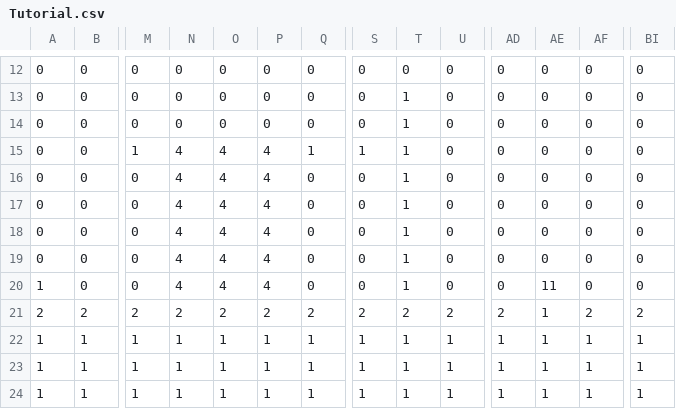
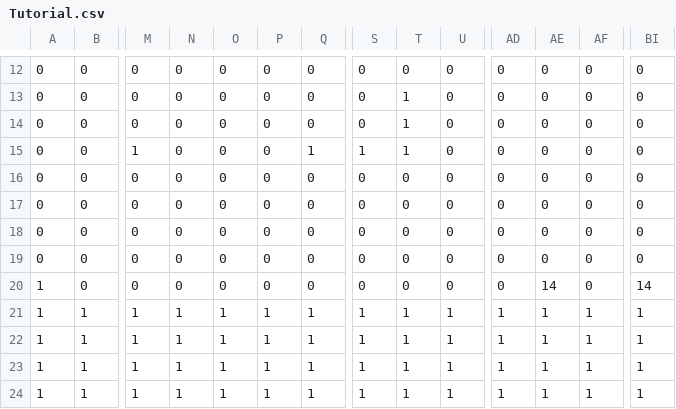
Before and after one commit to TemplarDon/SP3, a CSV file: Base/Image/Maps/Tutorial.csv, drawn as a sheet; only a part is shown, gaps mark what is left out; removed rows and columns are numbered as before the commit, all else as after; rows hold the shown columns only; the diff names each change by its address in the sheet, - before the commit and + after, or states it on an @@ line.

```diff
--- a/Base/Image/Maps/Tutorial.csv
+++ b/Base/Image/Maps/Tutorial.csv
-N15:N20: 4
+N15:N20: 0
-O15:O20: 4
+O15:O20: 0
-P15:P20: 4
+P15:P20: 0
-T16:T20: 1
+T16:T20: 0
-AE20: 11
+AE20: 14
-BI20: 0
+BI20: 14
-row 21: 2 | 2 | 2 | 2 | 2 | 2 | 2 | 2 | 2 | 2 | 2 | 1 | 2 | 2
+row 21: 1 | 1 | 1 | 1 | 1 | 1 | 1 | 1 | 1 | 1 | 1 | 1 | 1 | 1
```
Also changed, not shown: 14 other files.
